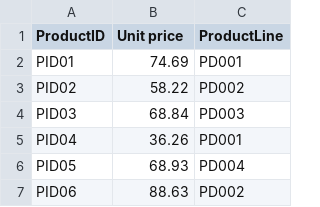
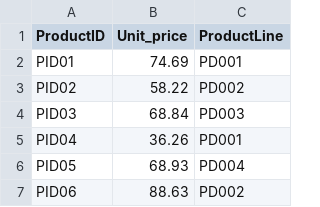
Before and after one commit to T4loN2110/Personal, a CSV file: Truc Quan 2023/product.csv, drawn as a sheet; only a part is shown.

Commit message:
Update product.csv

```diff
--- a/Truc Quan 2023/product.csv
+++ b/Truc Quan 2023/product.csv
@@ -1,2 +1,2 @@
-ProductID,Unit price,ProductLine
+ProductID,Unit_price,ProductLine
 PID01,74.69,PD001
```
